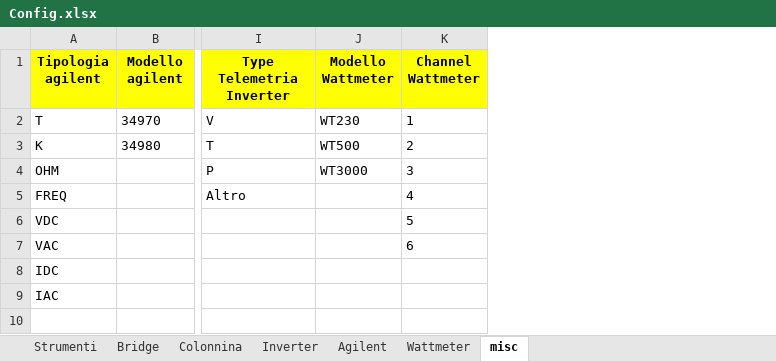
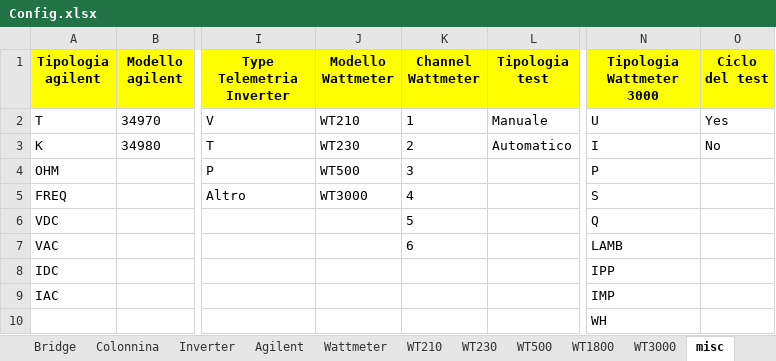
Before and after one commit to LorenzoAita/AITA---Alternative-Interactive-Testing-Analyzer, an Excel workbook: Config/Config.xlsx, sheet misc, drawn as a sheet; only a part is shown, gaps mark what is left out; values as stored, in another font and other column widths than the file's, no borders; the diff names each change by its address in the sheet, - before the commit and + after, or states it on an @@ line.

```diff
--- a/Config/Config.xlsx (sheet misc)
+++ b/Config/Config.xlsx (sheet misc)
+sheet tab: WT210
+sheet tab: WT230
+sheet tab: WT500
+sheet tab: WT1800
+sheet tab: WT3000
+column L (Tipologia test), rows 2-3: Manuale | Automatico
+column N (Tipologia Wattmeter 3000), rows 2-10: U | I | P | S | Q | LAMB | IPP | IMP | WH
+column O (Ciclo del test), rows 2-3: Yes | No
-J2 (Modello Wattmeter): WT230
+J2 (Modello Wattmeter): WT210
-J3 (Modello Wattmeter): WT500
+J3 (Modello Wattmeter): WT230
-J4 (Modello Wattmeter): WT3000
+J4 (Modello Wattmeter): WT500
-J5 (Modello Wattmeter): (empty)
+J5 (Modello Wattmeter): WT3000
```
Also changed, not shown: sheet Wattmeter, other sheet tabs, 3 other files.
